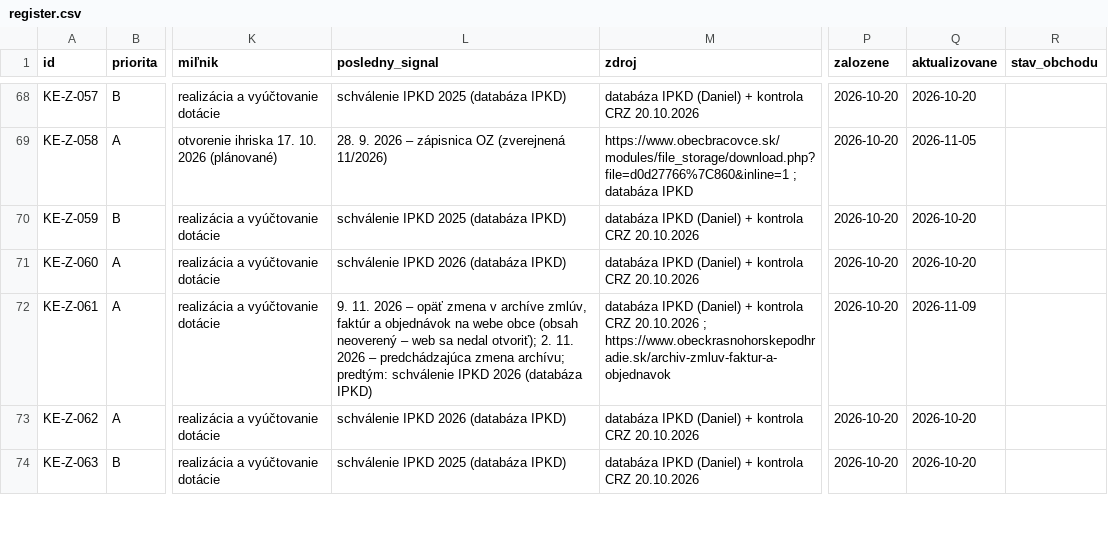
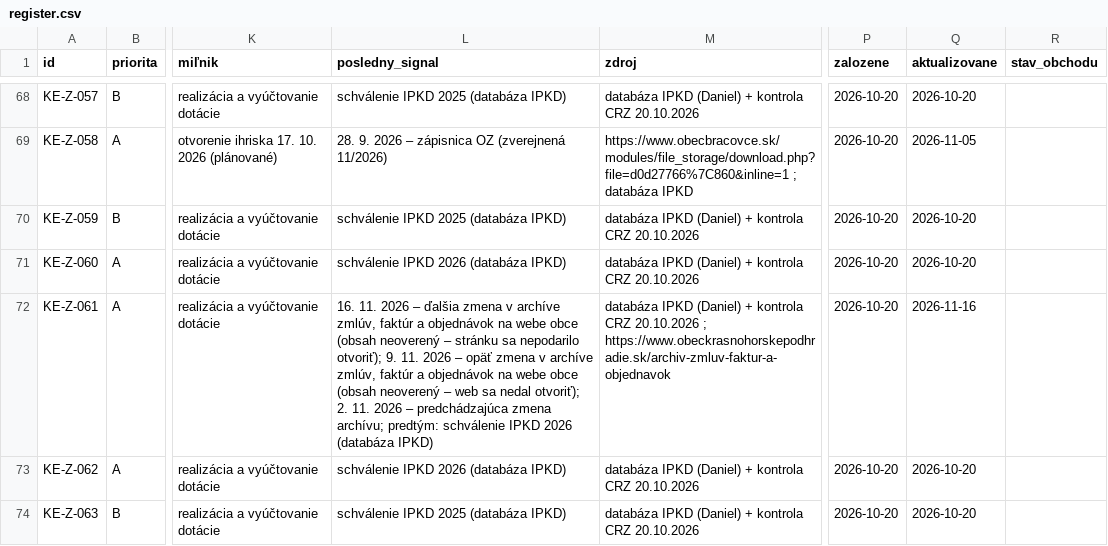
Before and after one commit to LeDia1988/obce-bott, a CSV file: data/register.csv, drawn as a sheet; only a part is shown, gaps mark what is left out; the diff names each change by its address in the sheet, - before the commit and + after, or states it on an @@ line.

```diff
--- a/data/register.csv
+++ b/data/register.csv
-L72 (posledny_signal): 9. 11.…
+L72 (posledny_signal): 16. 11. 2026 – ďalšia zmena v archíve zmlúv, faktúr a objednávok na webe obce (obsah neoverený – stránku sa nepodarilo otvoriť); 9. 11.…
-Q72 (aktualizovane): 2026-11-09
+Q72 (aktualizovane): 2026-11-16
```
Also changed, not shown: 1 other file.
